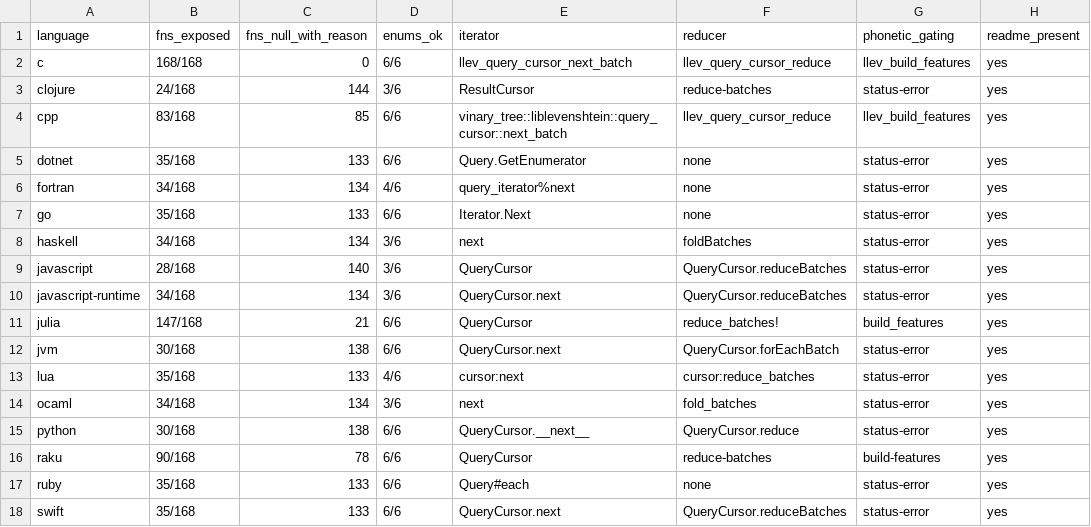
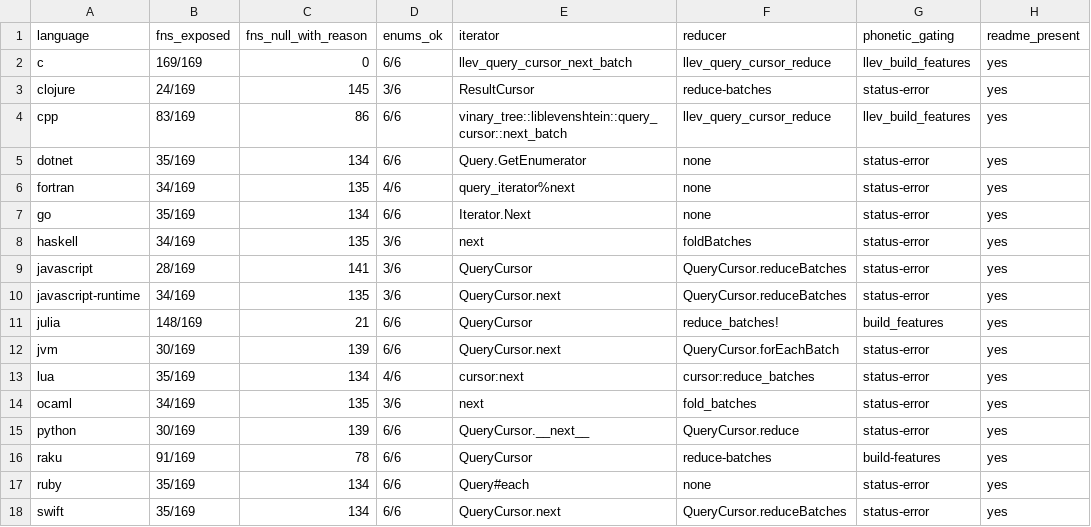
Before and after one commit to vinary-tree/liblevenshtein-rust, a TSV file: bindings/conformance/completeness-matrix.tsv, drawn as a sheet; only a part is shown; the diff names each change by its address in the sheet, - before the commit and + after, or states it on an @@ line.

Commit message:
Expose bounded query cache policy tuning to Raku

```diff
--- a/bindings/conformance/completeness-matrix.tsv
+++ b/bindings/conformance/completeness-matrix.tsv
-B2 (fns_exposed): 168/168
+B2 (fns_exposed): 169/169
-B3 (fns_exposed): 24/168
+B3 (fns_exposed): 24/169
-C3 (fns_null_with_reason): 144
+C3 (fns_null_with_reason): 145
-B4 (fns_exposed): 83/168
+B4 (fns_exposed): 83/169
-C4 (fns_null_with_reason): 85
+C4 (fns_null_with_reason): 86
-B5 (fns_exposed): 35/168
+B5 (fns_exposed): 35/169
-C5 (fns_null_with_reason): 133
+C5 (fns_null_with_reason): 134
-B6 (fns_exposed): 34/168
+B6 (fns_exposed): 34/169
-C6 (fns_null_with_reason): 134
+C6 (fns_null_with_reason): 135
-B7 (fns_exposed): 35/168
+B7 (fns_exposed): 35/169
-C7 (fns_null_with_reason): 133
+C7 (fns_null_with_reason): 134
-B8 (fns_exposed): 34/168
+B8 (fns_exposed): 34/169
-C8 (fns_null_with_reason): 134
+C8 (fns_null_with_reason): 135
-B9 (fns_exposed): 28/168
+B9 (fns_exposed): 28/169
-C9 (fns_null_with_reason): 140
+C9 (fns_null_with_reason): 141
-B10 (fns_exposed): 34/168
+B10 (fns_exposed): 34/169
-C10 (fns_null_with_reason): 134
+C10 (fns_null_with_reason): 135
-B11 (fns_exposed): 147/168
+B11 (fns_exposed): 148/169
-B12 (fns_exposed): 30/168
+B12 (fns_exposed): 30/169
-C12 (fns_null_with_reason): 138
+C12 (fns_null_with_reason): 139
-B13 (fns_exposed): 35/168
+B13 (fns_exposed): 35/169
-C13 (fns_null_with_reason): 133
+C13 (fns_null_with_reason): 134
-B14 (fns_exposed): 34/168
+B14 (fns_exposed): 34/169
-C14 (fns_null_with_reason): 134
+C14 (fns_null_with_reason): 135
-B15 (fns_exposed): 30/168
+B15 (fns_exposed): 30/169
-C15 (fns_null_with_reason): 138
+C15 (fns_null_with_reason): 139
-B16 (fns_exposed): 90/168
+B16 (fns_exposed): 91/169
-B17:B18 (fns_exposed): 35/168
+B17:B18 (fns_exposed): 35/169
-C17:C18 (fns_null_with_reason): 133
+C17:C18 (fns_null_with_reason): 134
```
Also changed, not shown: 9 other files.
